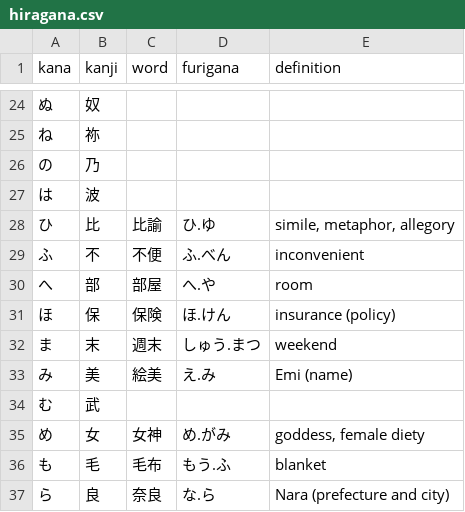
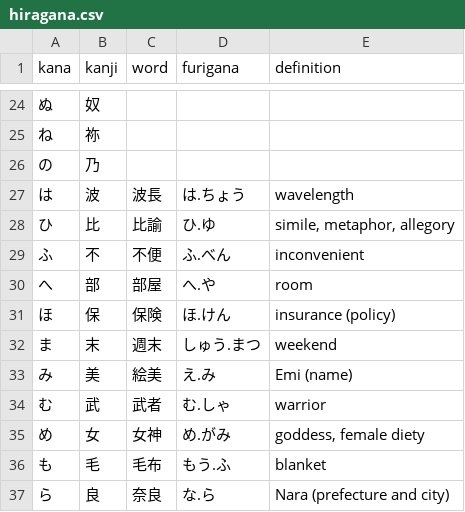
Before and after one commit to emmiegit/japanese, a CSV file: kana_origins/hiragana.csv, drawn as a sheet; only a part is shown, gaps mark what is left out.

Commit message:
Add some missing entries.

```diff
--- a/kana_origins/hiragana.csv
+++ b/kana_origins/hiragana.csv
@@ -26,3 +26,3 @@ kana,kanji,word,furigana,definition
 の,乃,,,
-は,波,,,
+は,波,波長,は.ちょう,"wavelength"
 ひ,比,比諭,ひ.ゆ,"simile, metaphor, allegory"
@@ -33,3 +33,3 @@ kana,kanji,word,furigana,definition
 み,美,絵美,え.み,"Emi (name)"
-む,武,,,
+む,武,武者,む.しゃ,"warrior"
 め,女,女神,め.がみ,"goddess, female diety"
```
Also changed, not shown: 1 other file.
